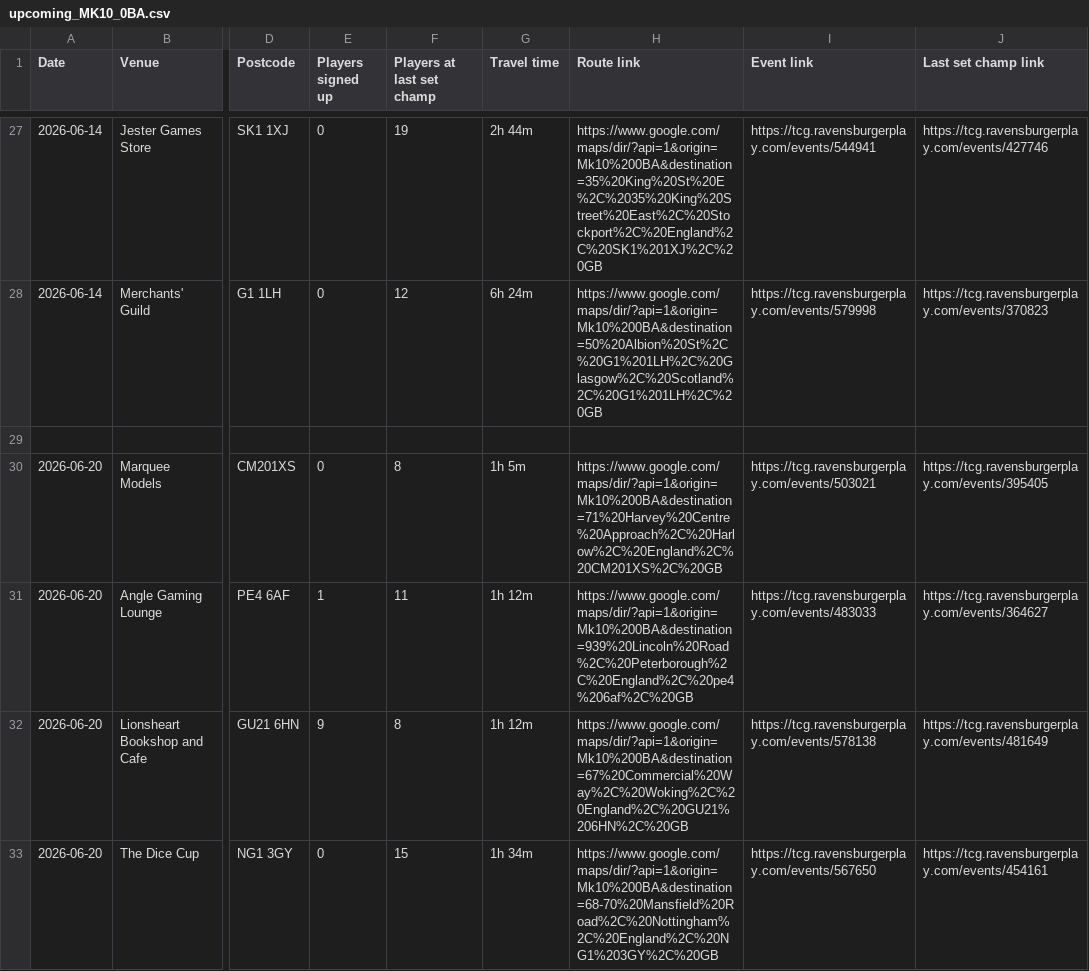
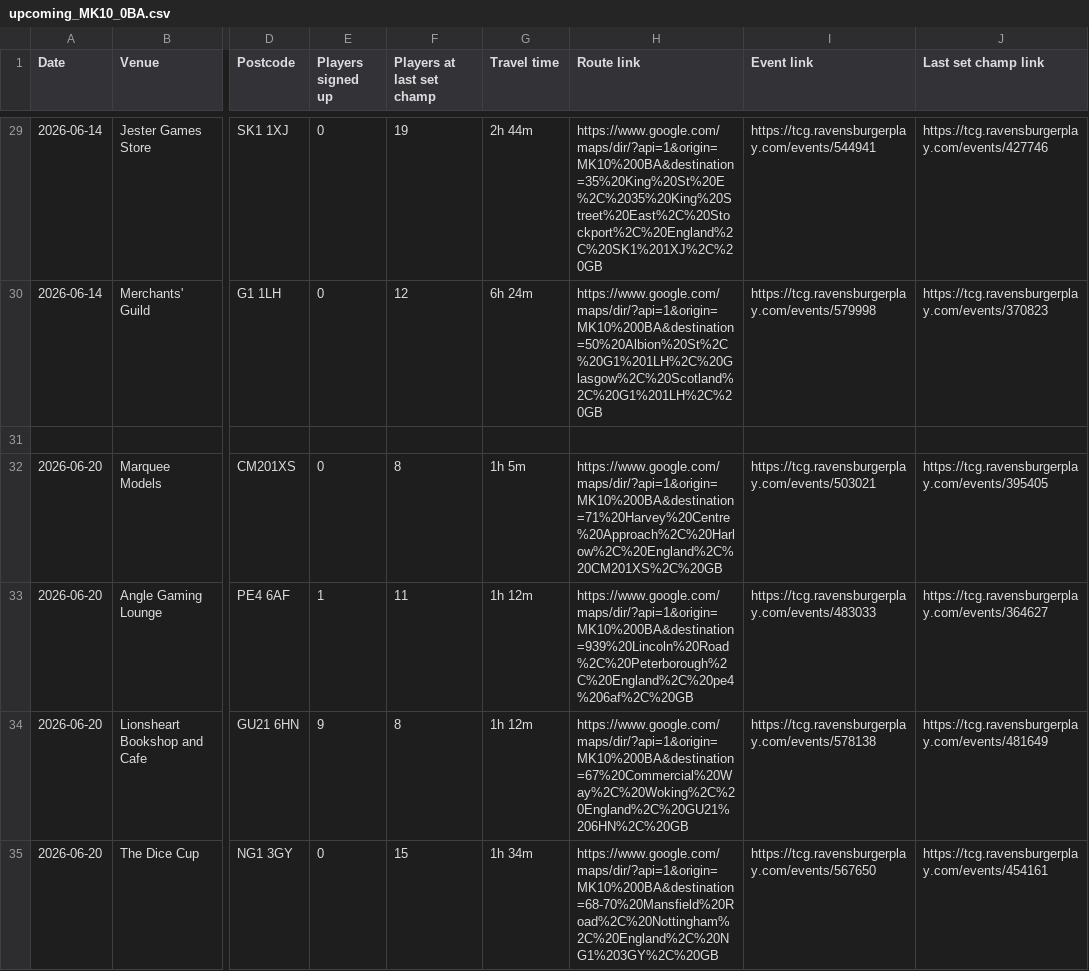
Before and after one commit to 5uperdan/playhub-scraper, a CSV file: docs/upcoming_MK10_0BA.csv, drawn as a sheet; only a part is shown, gaps mark what is left out; addresses are those after the commit; the diff covers the shown part only; the diff names each change by its address in the sheet, - before the commit and + after, or states it on an @@ line.

```diff
--- a/docs/upcoming_MK10_0BA.csv
+++ b/docs/upcoming_MK10_0BA.csv
-H29 (Route link): https://www.google.com/maps/dir/?api=1&origin=Mk10%200BA&destination=35%20King%20St%20E%2C%2035%20King%20Street%20East%2C%20Stockport%2C%20England%2C%20SK1%201XJ%2C%20GB
+H29 (Route link): https://www.google.com/maps/dir/?api=1&origin=MK10%200BA&destination=35%20King%20St%20E%2C%2035%20King%20Street%20East%2C%20Stockport%2C%20England%2C%20SK1%201XJ%2C%20GB
-H30 (Route link): https://www.google.com/maps/dir/?api=1&origin=Mk10%200BA&destination=50%20Albion%20St%2C%20G1%201LH%2C%20Glasgow%2C%20Scotland%2C%20G1%201LH%2C%20GB
+H30 (Route link): https://www.google.com/maps/dir/?api=1&origin=MK10%200BA&destination=50%20Albion%20St%2C%20G1%201LH%2C%20Glasgow%2C%20Scotland%2C%20G1%201LH%2C%20GB
-H32 (Route link): https://www.google.com/maps/dir/?api=1&origin=Mk10%200BA&destination=71%20Harvey%20Centre%20Approach%2C%20Harlow%2C%20England%2C%20CM201XS%2C%20GB
+H32 (Route link): https://www.google.com/maps/dir/?api=1&origin=MK10%200BA&destination=71%20Harvey%20Centre%20Approach%2C%20Harlow%2C%20England%2C%20CM201XS%2C%20GB
-H33 (Route link): https://www.google.com/maps/dir/?api=1&origin=Mk10%200BA&destination=939%20Lincoln%20Road%2C%20Peterborough%2C%20England%2C%20pe4%206af%2C%20GB
+H33 (Route link): https://www.google.com/maps/dir/?api=1&origin=MK10%200BA&destination=939%20Lincoln%20Road%2C%20Peterborough%2C%20England%2C%20pe4%206af%2C%20GB
-H34 (Route link): https://www.google.com/maps/dir/?api=1&origin=Mk10%200BA&destination=67%20Commercial%20Way%2C%20Woking%2C%20England%2C%20GU21%206HN%2C%20GB
+H34 (Route link): https://www.google.com/maps/dir/?api=1&origin=MK10%200BA&destination=67%20Commercial%20Way%2C%20Woking%2C%20England%2C%20GU21%206HN%2C%20GB
-H35 (Route link): https://www.google.com/maps/dir/?api=1&origin=Mk10%200BA&destination=68-70%20Mansfield%20Road%2C%20Nottingham%2C%20England%2C%20NG1%203GY%2C%20GB
+H35 (Route link): https://www.google.com/maps/dir/?api=1&origin=MK10%200BA&destination=68-70%20Mansfield%20Road%2C%20Nottingham%2C%20England%2C%20NG1%203GY%2C%20GB
```
Also changed, not shown: 7 added rows and 69 edited cells elsewhere in this file, 4 other files.
